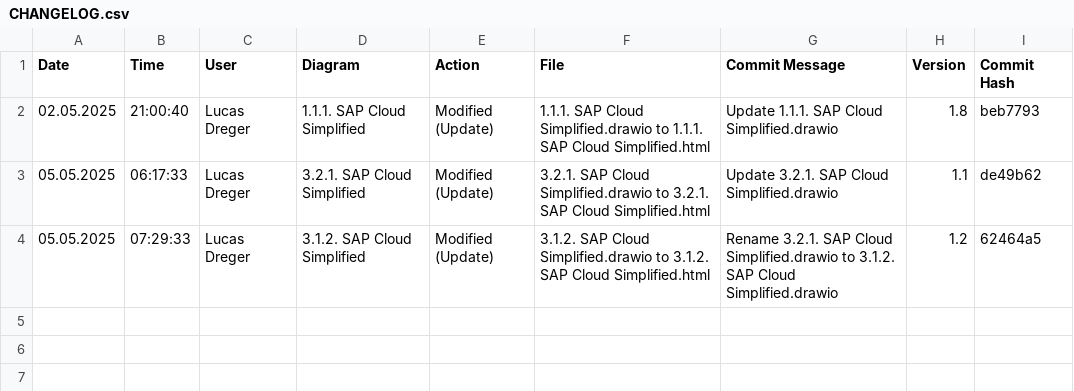
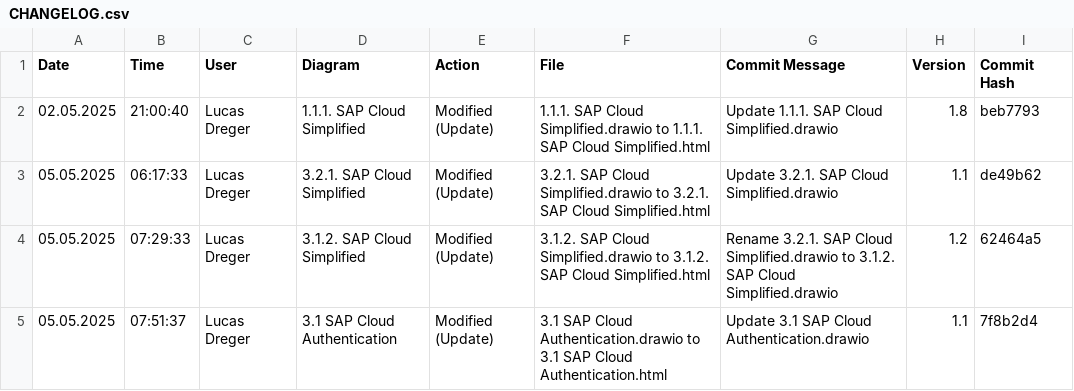
Before and after one commit to lucasdreger/diagrams, a CSV file: html_files/CHANGELOG.csv, drawn as a sheet.

```diff
--- a/html_files/CHANGELOG.csv
+++ b/html_files/CHANGELOG.csv
@@ -4 +4,2 @@ Date,Time,User,Diagram,Action,File,Commit Message,Version,Commit Hash
 05.05.2025,07:29:33,"Lucas Dreger","3.1.2. SAP Cloud Simplified","Modified (Update)","3.1.2. SAP Cloud Simplified.drawio to 3.1.2. SAP Cloud Simplified.html","Rename 3.2.1. SAP Cloud Simplified.drawio to 3.1.2. SAP Cloud Simplified.drawio","1.2","62464a5"
+05.05.2025,07:51:37,"Lucas Dreger","3.1 SAP Cloud Authentication","Modified (Update)","3.1 SAP Cloud Authentication.drawio to 3.1 SAP Cloud Authentication.html","Update 3.1 SAP Cloud Authentication.drawio","1.1","7f8b2d4"
```
Also changed, not shown: 2 other files.
